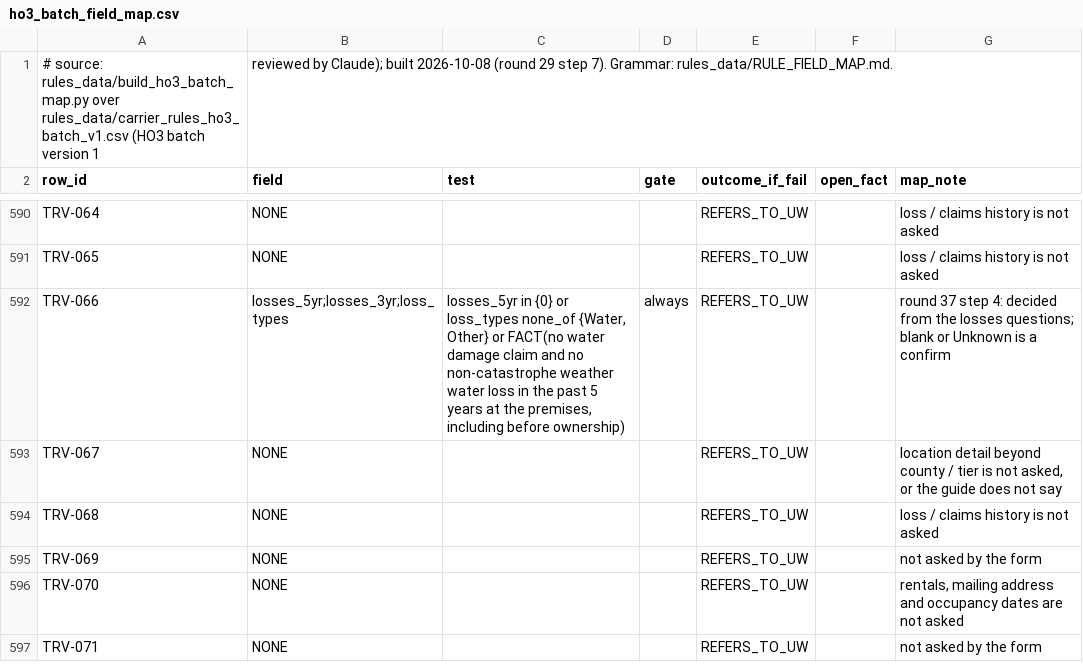
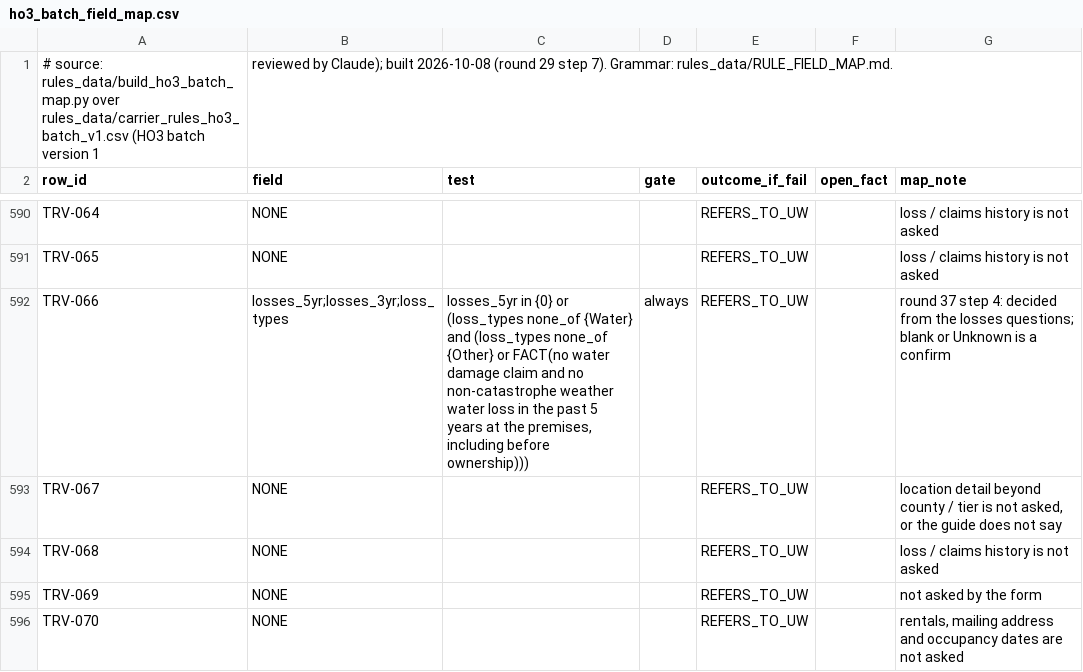
Before and after one commit to LiamNguyenLM/carrier-eligibility-tool, a CSV file: rules_data/ho3_batch_field_map.csv, drawn as a sheet; only a part is shown, gaps mark what is left out; the shorter side is filled out with more unchanged rows.

```diff
--- a/rules_data/ho3_batch_field_map.csv
+++ b/rules_data/ho3_batch_field_map.csv
@@ -591,3 +591,3 @@ TRV-064,NONE,,,REFERS_TO_UW,,loss / claims history is not asked
 TRV-065,NONE,,,REFERS_TO_UW,,loss / claims history is not asked
-TRV-066,losses_5yr;losses_3yr;loss_types,"losses_5yr in {0} or loss_types none_of {Water, Other} or FACT(no water damage claim and no non-catastrophe weather water loss in the past 5 years at the premises, including before ownership)",always,REFERS_TO_UW,,round 37 step 4: decided from the losses questions; blank or Unknown is a confirm
+TRV-066,losses_5yr;losses_3yr;loss_types,"losses_5yr in {0} or (loss_types none_of {Water} and (loss_types none_of {Other} or FACT(no water damage claim and no non-catastrophe weather water loss in the past 5 years at the premises, including before ownership)))",always,REFERS_TO_UW,,round 37 step 4: decided from the losses questions; blank or Unknown is a confirm
 TRV-067,NONE,,,REFERS_TO_UW,,"location detail beyond county / tier is not asked, or the guide does not say"
```
Also changed, not shown: rules_data/carrier_rules_pilot_v5.csv, 4 other files.
